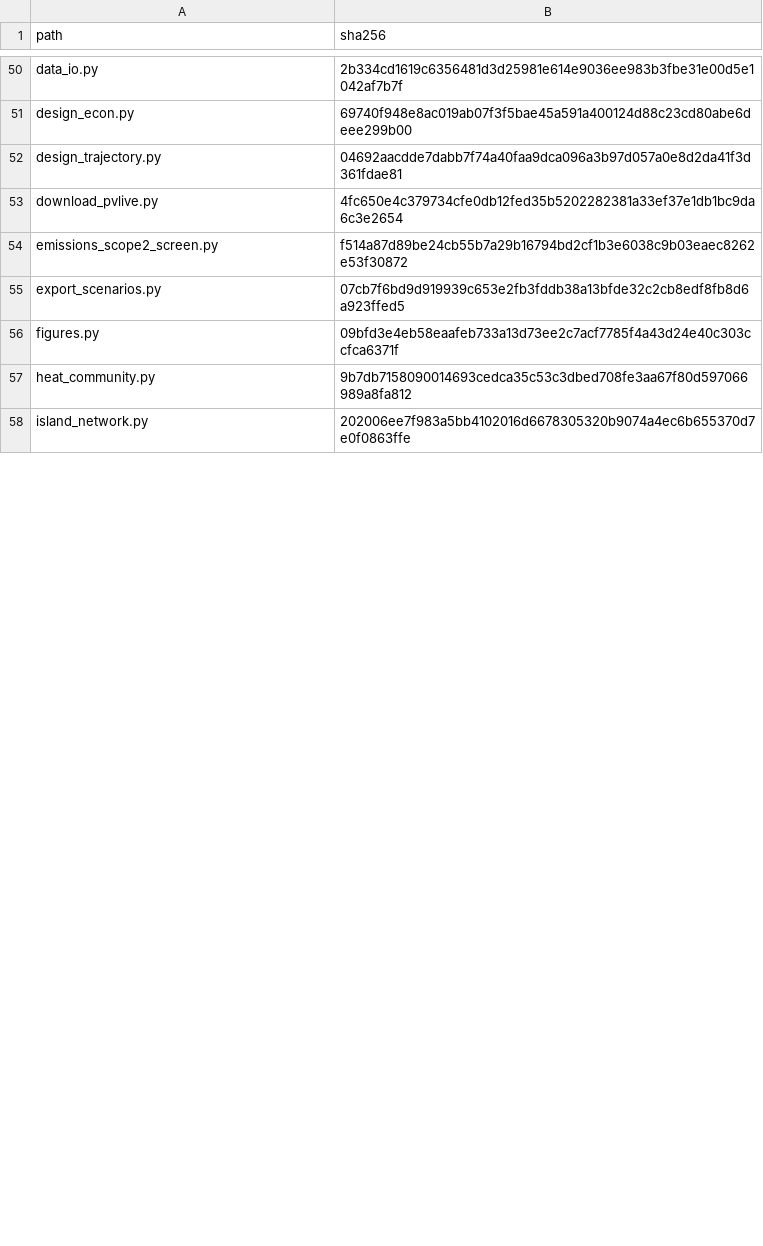
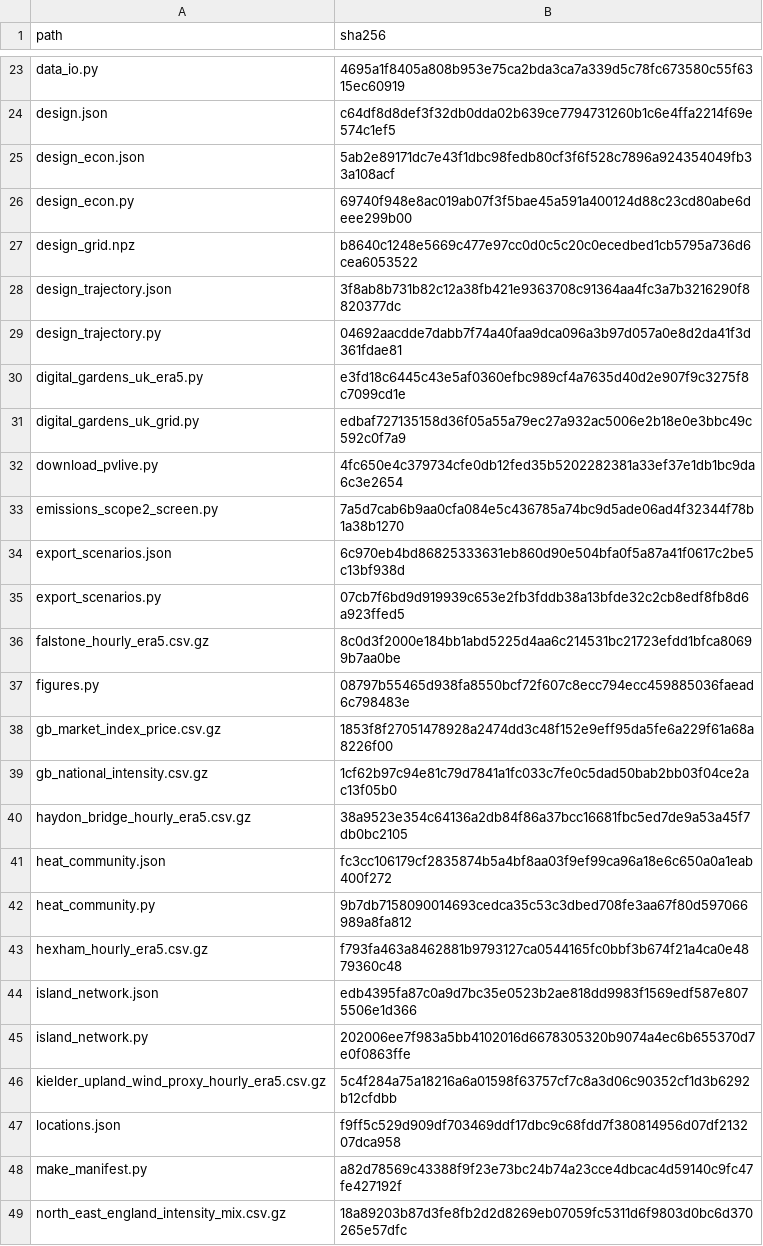
Before and after one commit to bcjohnjr/Digital-Gardens-of-North-Tyne, a CSV file: SHA256_MANIFEST.csv, drawn as a sheet; only a part is shown, gaps mark what is left out; addresses are those after the commit; the diff covers the shown part only; the diff names each change by its address in the sheet, - before the commit and + after, or states it on an @@ line.

```diff
--- a/SHA256_MANIFEST.csv
+++ b/SHA256_MANIFEST.csv
-B23 (sha256): 2b334cd1619c6356481d3d25981e614e9036ee983b3fbe31e00d5e1042af7b7f
+B23 (sha256): 4695a1f8405a808b953e75ca2bda3ca7a339d5c78fc673580c55f6315ec60919
+row 24: design.json | c64df8d8def3f32db0dda02b639ce7794731260b1c6e4ffa2214f69e574c1ef5
+row 25: design_econ.json | 5ab2e89171dc7e43f1dbc98fedb80cf3f6f528c7896a924354049fb33a108acf
+row 27: design_grid.npz | b8640c1248e5669c477e97cc0d0c5c20c0ecedbed1cb5795a736d6cea6053522
+row 28: design_trajectory.json | 3f8ab8b731b82c12a38fb421e9363708c91364aa4fc3a7b3216290f8820377dc
+row 30: digital_gardens_uk_era5.py | e3fd18c6445c43e5af0360efbc989cf4a7635d40d2e907f9c3275f8c7099cd1e
+row 31: digital_gardens_uk_grid.py | edbaf727135158d36f05a55a79ec27a932ac5006e2b18e0e3bbc49c592c0f7a9
-B33 (sha256): f514a87d89be24cb55b7a29b16794bd2cf1b3e6038c9b03eaec8262e53f30872
+B33 (sha256): 7a5d7cab6b9aa0cfa084e5c436785a74bc9d5ade06ad4f32344f78b1a38b1270
+row 34: export_scenarios.json | 6c970eb4bd86825333631eb860d90e504bfa0f5a87a41f0617c2be5c13bf938d
+row 36: falstone_hourly_era5.csv.gz | 8c0d3f2000e184bb1abd5225d4aa6c214531bc21723efdd1bfca80699b7aa0be
-B37 (sha256): 09bfd3e4eb58eaafeb733a13d73ee2c7acf7785f4a43d24e40c303ccfca6371f
+B37 (sha256): 08797b55465d938fa8550bcf72f607c8ecc794ecc459885036faead6c798483e
+row 38: gb_market_index_price.csv.gz | 1853f8f27051478928a2474dd3c48f152e9eff95da5fe6a229f61a68a8226f00
+row 39: gb_national_intensity.csv.gz | 1cf62b97c94e81c79d7841a1fc033c7fe0c5dad50bab2bb03f04ce2ac13f05b0
+row 40: haydon_bridge_hourly_era5.csv.gz | 38a9523e354c64136a2db84f86a37bcc16681fbc5ed7de9a53a45f7db0bc2105
+row 41: heat_community.json | fc3cc106179cf2835874b5a4bf8aa03f9ef99ca96a18e6c650a0a1eab400f272
+row 43: hexham_hourly_era5.csv.gz | f793fa463a8462881b9793127ca0544165fc0bbf3b674f21a4ca0e4879360c48
+row 44: island_network.json | edb4395fa87c0a9d7bc35e0523b2ae818dd9983f1569edf587e8075506e1d366
+row 46: kielder_upland_wind_proxy_hourly_era5.csv.gz | 5c4f284a75a18216a6a01598f63757cf7c8a3d06c90352cf1d3b6292b12cfdbb
+row 47: locations.json | f9ff5c529d909df703469ddf17dbc9c68fdd7f380814956d07df213207dca958
+row 48: make_manifest.py | a82d78569c43388f9f23e73bc24b74a23cce4dbcac4d59140c9fc47fe427192f
+row 49: north_east_england_intensity_mix.csv.gz | 18a89203b87d3fe8fb2d2d8269eb07059fc5311d6f9803d0bc6d370265e57dfc
```
Also changed, not shown: 18 added rows, 36 removed rows and 16 edited cells elsewhere in this file, 11 other files.
